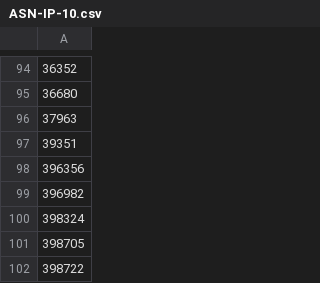
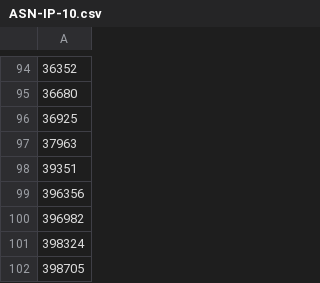
Before and after one commit to cypher139/ipblacklist, a CSV file: Reports/ASN-IP-10.csv, drawn as a sheet; only a part is shown, gaps mark what is left out; the shorter side is filled out with more unchanged rows; the diff names each change by its address in the sheet, - before the commit and + after, or states it on an @@ line.

```diff
--- a/Reports/ASN-IP-10.csv
+++ b/Reports/ASN-IP-10.csv
+row 96: 36925
```
Also changed, not shown: Reports/ASN-CN.csv, Reports/ASN-IP.csv, 5 other files.
